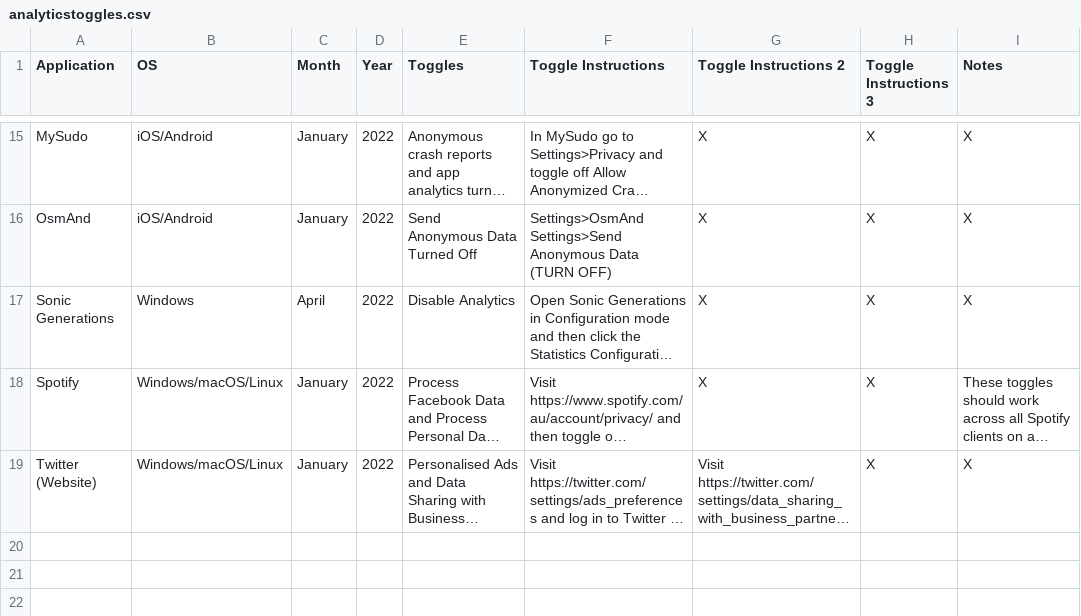
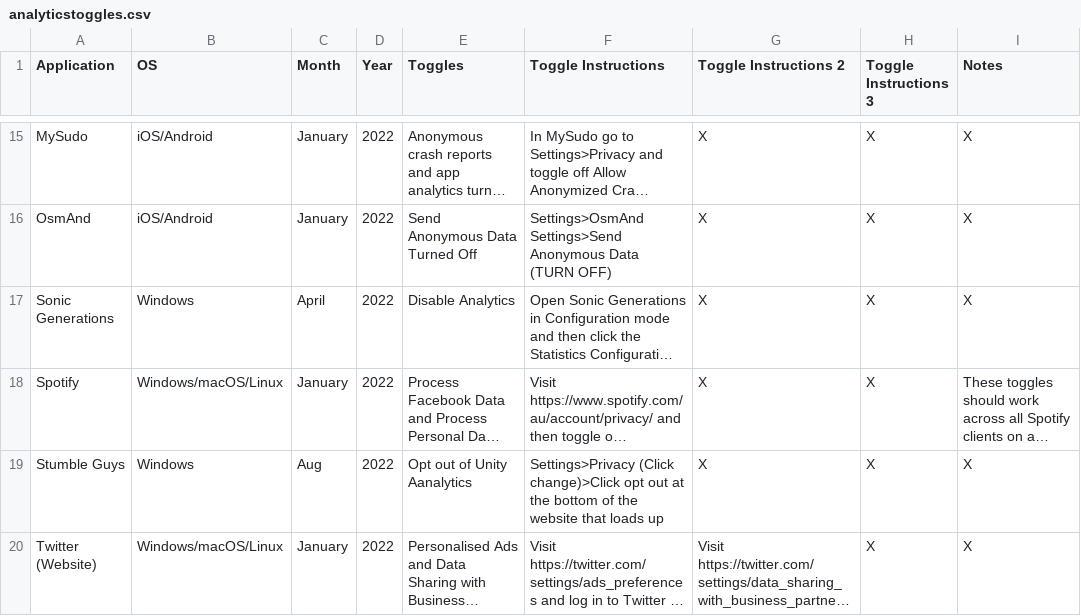
Before and after one commit to TomDotCom4/analyticstoggling, a CSV file: analyticstoggles.csv, drawn as a sheet; only a part is shown, gaps mark what is left out; long unchanged cells end in …; the diff names each change by its address in the sheet, - before the commit and + after, or states it on an @@ line.

Commit message:
Update analyticstoggles.csv

```diff
--- a/analyticstoggles.csv
+++ b/analyticstoggles.csv
+row 19: Stumble Guys | Windows | Aug | 2022 | Opt out of Unity Aanalytics | Settings>Privacy (Click change)>Click opt out at the bottom of the website that loads up | X | X | X
```
